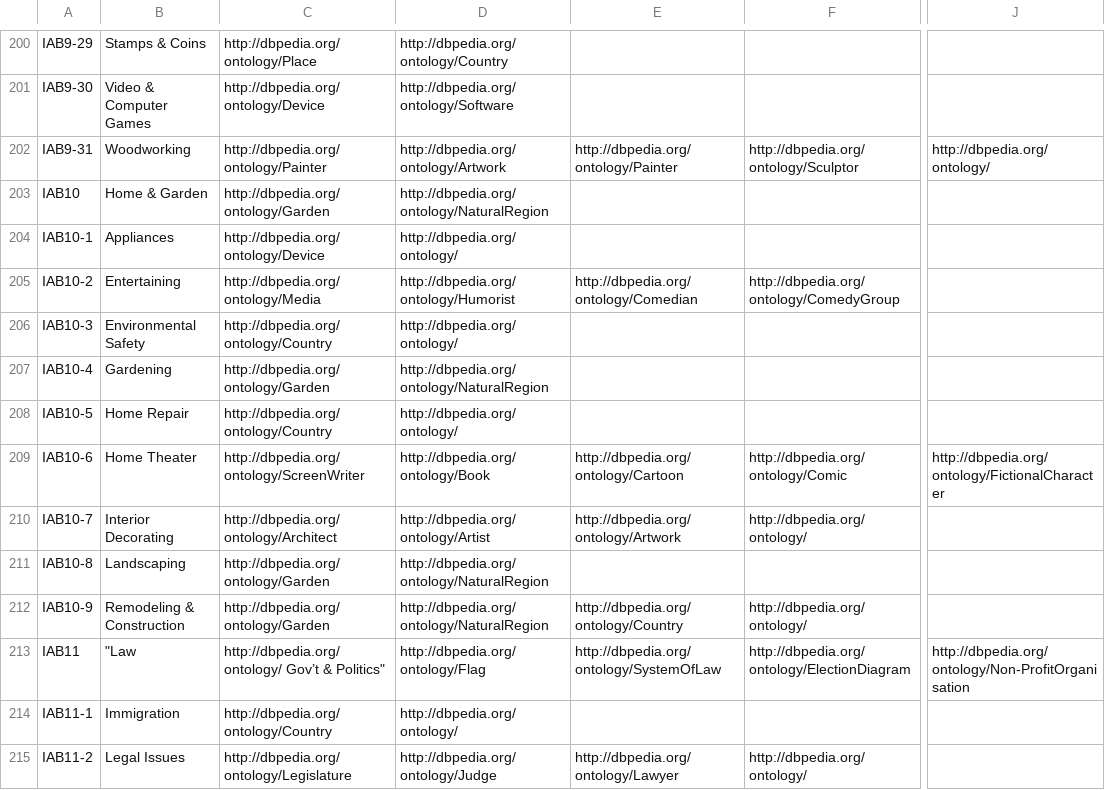
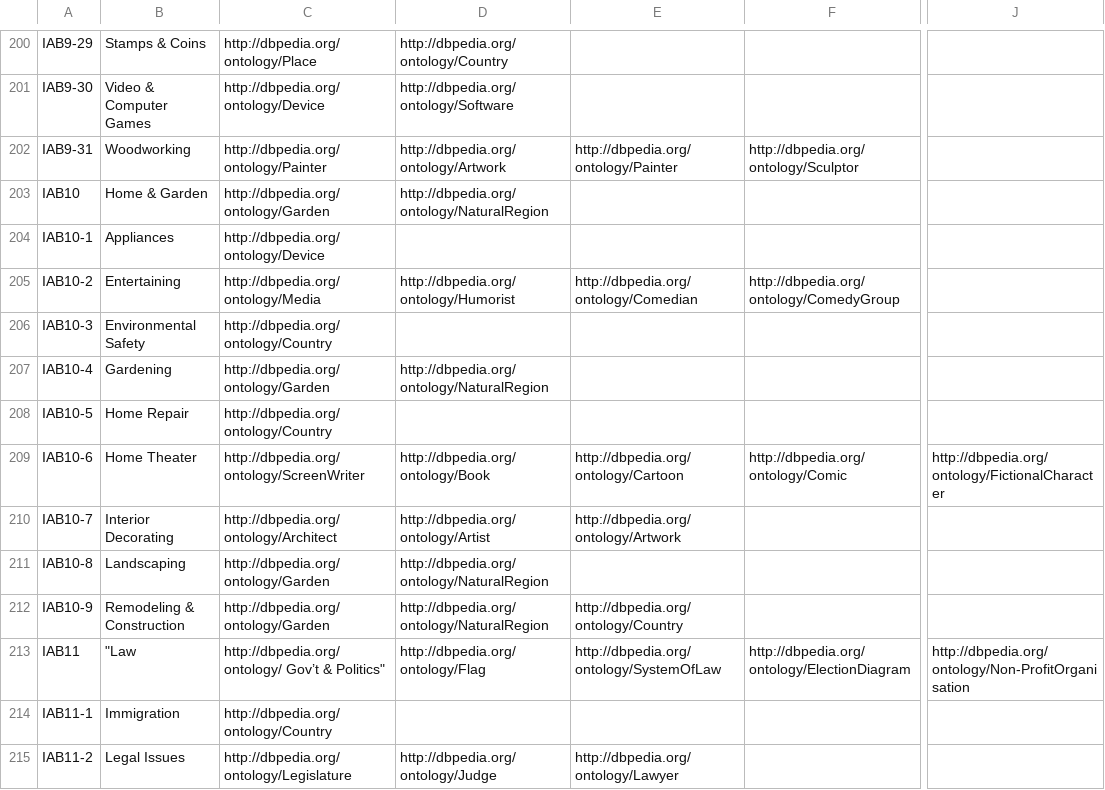
Before and after one commit to freme-project/freme-ner, a CSV file: src/main/resources/domains.csv, drawn as a sheet; only a part is shown, gaps mark what is left out; the diff covers the shown part only; the diff names each change by its address in the sheet, - before the commit and + after, or states it on an @@ line.

Commit message:
Removing invalid domains #166

```diff
--- a/src/main/resources/domains.csv
+++ b/src/main/resources/domains.csv
-J202: http://dbpedia.org/ontology/
+J202: (empty)
-D204: http://dbpedia.org/ontology/
+D204: (empty)
-D206: http://dbpedia.org/ontology/
+D206: (empty)
-D208: http://dbpedia.org/ontology/
+D208: (empty)
-F210: http://dbpedia.org/ontology/
+F210: (empty)
-F212: http://dbpedia.org/ontology/
+F212: (empty)
-D214: http://dbpedia.org/ontology/
+D214: (empty)
-F215: http://dbpedia.org/ontology/
+F215: (empty)
```
Also changed, not shown: 176 edited cells elsewhere in this file.
